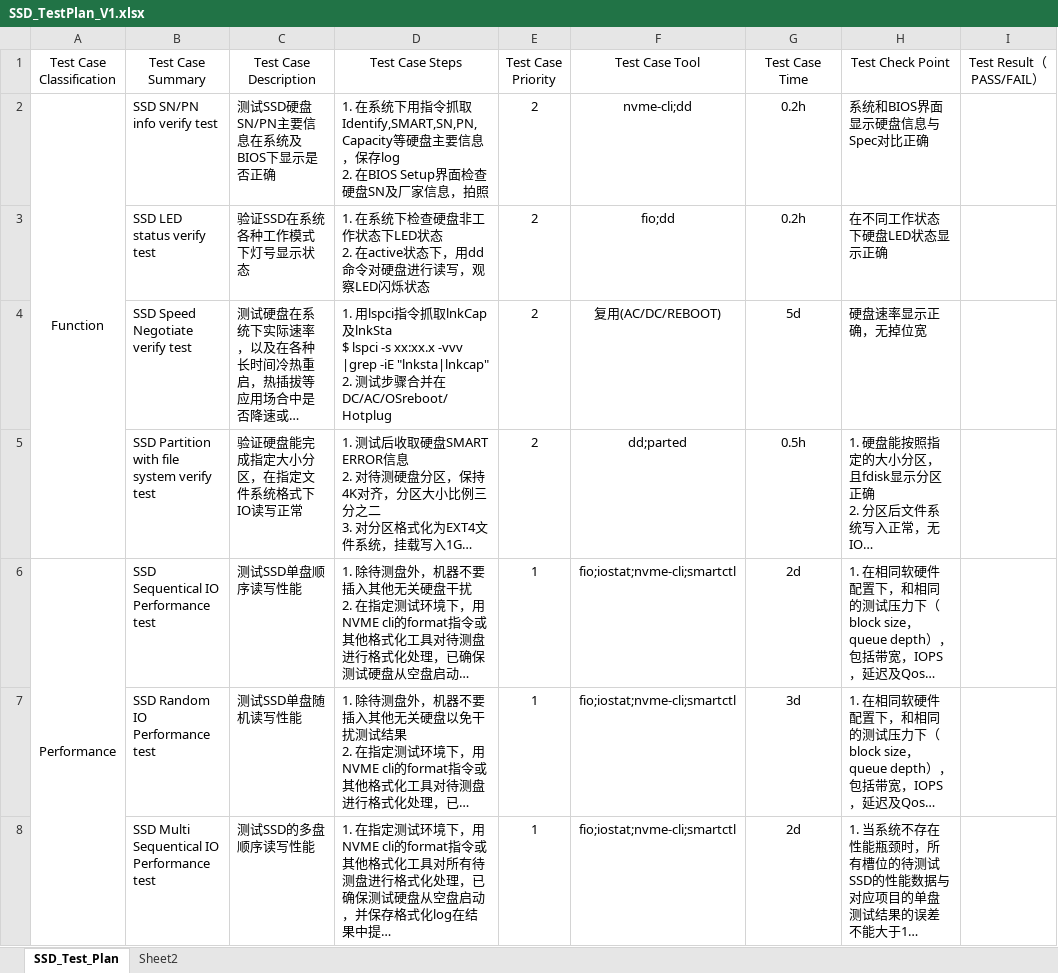
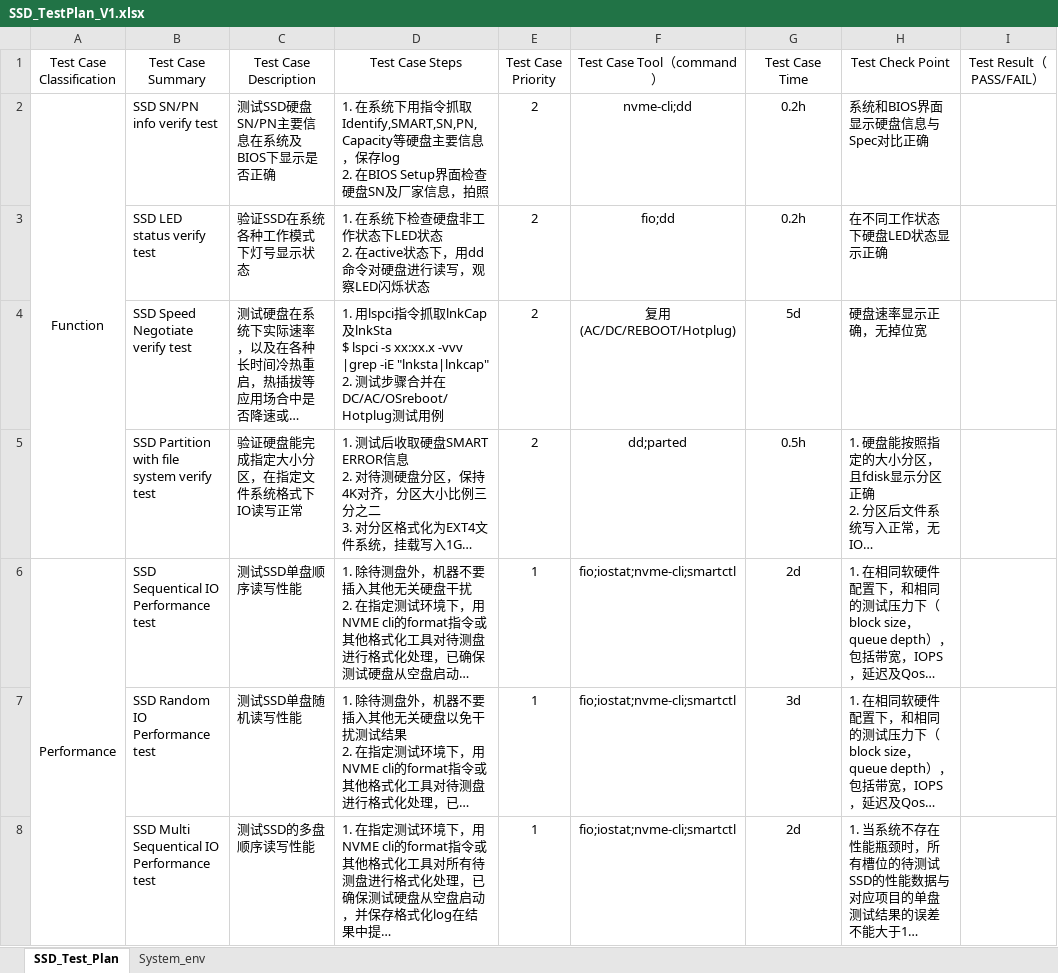
Before and after one commit to rabbit-2-svg/MAYA2, an Excel workbook: SSD_TestPlan_V1.xlsx, sheet SSD_Test_Plan, drawn as a sheet; only a part is shown; long unchanged cells end in …; values as stored, in another font and other column widths than the file's, no borders; the diff names each change by its address in the sheet, - before the commit and + after, or states it on an @@ line.

Commit message:
Add files via upload

```diff
--- a/SSD_TestPlan_V1.xlsx (sheet SSD_Test_Plan)
+++ b/SSD_TestPlan_V1.xlsx (sheet SSD_Test_Plan)
-sheet tab: Sheet2
+sheet tab: System_env
-F1: Test Case Tool
+F1: Test Case Tool（command）
-D4 (Test Case Steps): …在DC/AC/OSreboot/Hotplug
+D4 (Test Case Steps): …在DC/AC/OSreboot/Hotplug测试用例
-F4 (Test Case Tool（command）): 复用(AC/DC/REBOOT)
+F4 (Test Case Tool（command）): 复用(AC/DC/REBOOT/Hotplug)
```
Also changed, not shown: charts or pictures.
